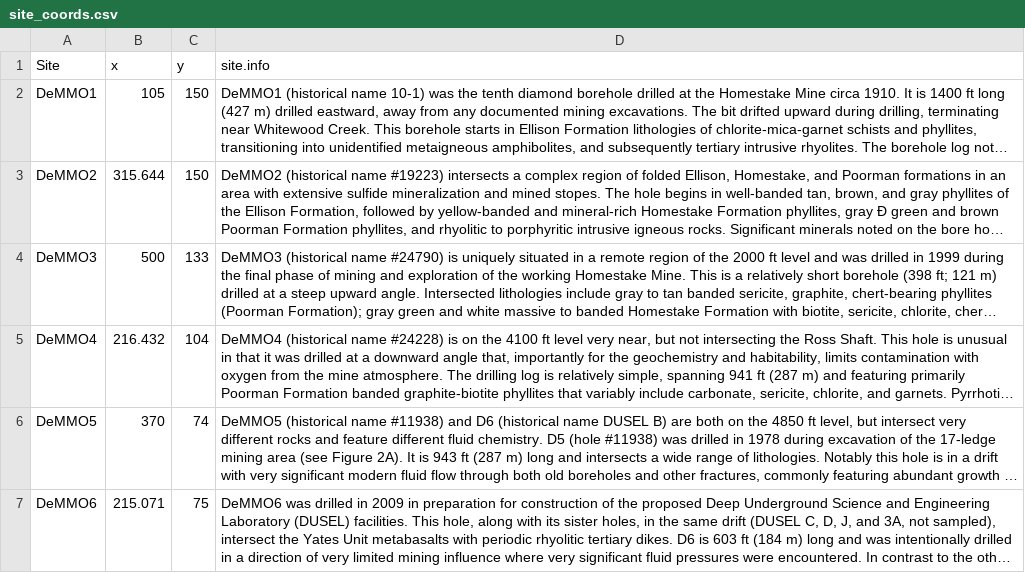
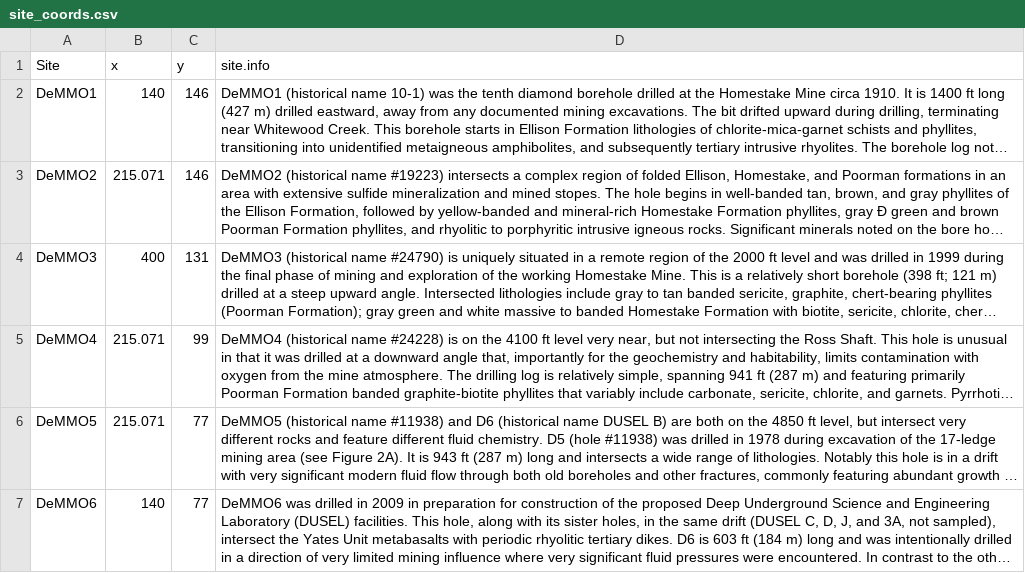
Before and after one commit to CaitlinCasar/DeMMO_Shiny, a CSV file: DeMMO_Geochem/site_coords.csv, drawn as a sheet; long unchanged cells end in …; the diff names each change by its address in the sheet, - before the commit and + after, or states it on an @@ line.

Commit message:
updating site coords

```diff
--- a/DeMMO_Geochem/site_coords.csv
+++ b/DeMMO_Geochem/site_coords.csv
-B2 (x): 105
+B2 (x): 140
-C2:C3 (y): 150
+C2:C3 (y): 146
-B3 (x): 315.644
+B3 (x): 215.071
-B4 (x): 500
+B4 (x): 400
-C4 (y): 133
+C4 (y): 131
-B5 (x): 216.432
+B5 (x): 215.071
-C5 (y): 104
+C5 (y): 99
-B6 (x): 370
+B6 (x): 215.071
-C6 (y): 74
+C6 (y): 77
-B7 (x): 215.071
+B7 (x): 140
-C7 (y): 75
+C7 (y): 77
```
